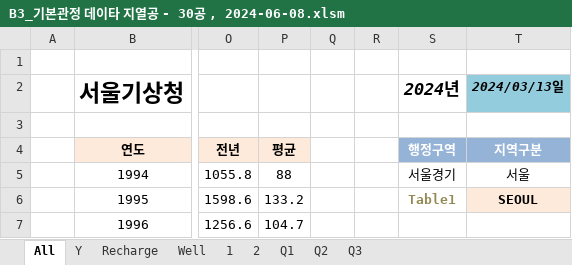
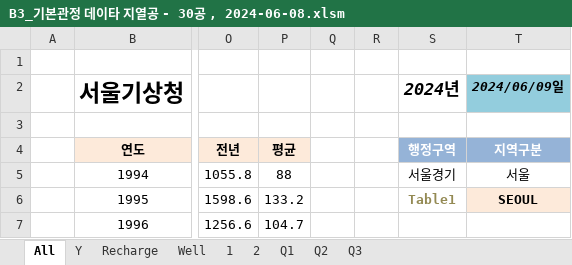
Before and after one commit to ihanseol/02_Excel2, an Excel workbook: 01_Acquifer Pumping Test/02_기본관정데이타/B3_기본관정 데이타 지열공 - 30공 , 2024-06-08.xlsm, sheet All, drawn as a sheet; only a part is shown, gaps mark what is left out; values as stored, in another font and other column widths than the file's, no borders; charts and pictures not drawn; the diff names each change by its address in the sheet, - before the commit and + after, or states it on an @@ line.

```diff
--- a/01_Acquifer Pumping Test/02_기본관정데이타/B3_기본관정 데이타 지열공 - 30공 , 2024-06-08.xlsm (sheet All)
+++ b/01_Acquifer Pumping Test/02_기본관정데이타/B3_기본관정 데이타 지열공 - 30공 , 2024-06-08.xlsm (sheet All)
-T2 (지역구분): 2024/03/13일
+T2 (지역구분): 2024/06/09일
```
Also changed, not shown: sheet 2, sheet 1, charts or pictures.
